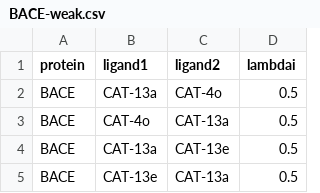
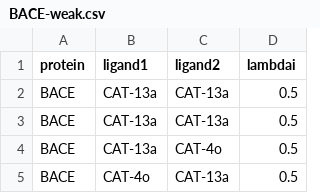
Before and after one commit to RenlingHu/LamNet, a CSV file: score/rbfe/BACE-weak.csv, drawn as a sheet; only a part is shown; the shorter side is filled out with more unchanged rows.

```diff
--- a/score/rbfe/BACE-weak.csv
+++ b/score/rbfe/BACE-weak.csv
@@ -1,2 +1,4 @@
 protein,ligand1,ligand2,lambdai
+BACE,CAT-13a,CAT-13a,0.5
+BACE,CAT-13a,CAT-13a,0.5
 BACE,CAT-13a,CAT-4o,0.5
```
Also changed, not shown: score/rbfe/PTP1B-weak.csv, 1 other file.
